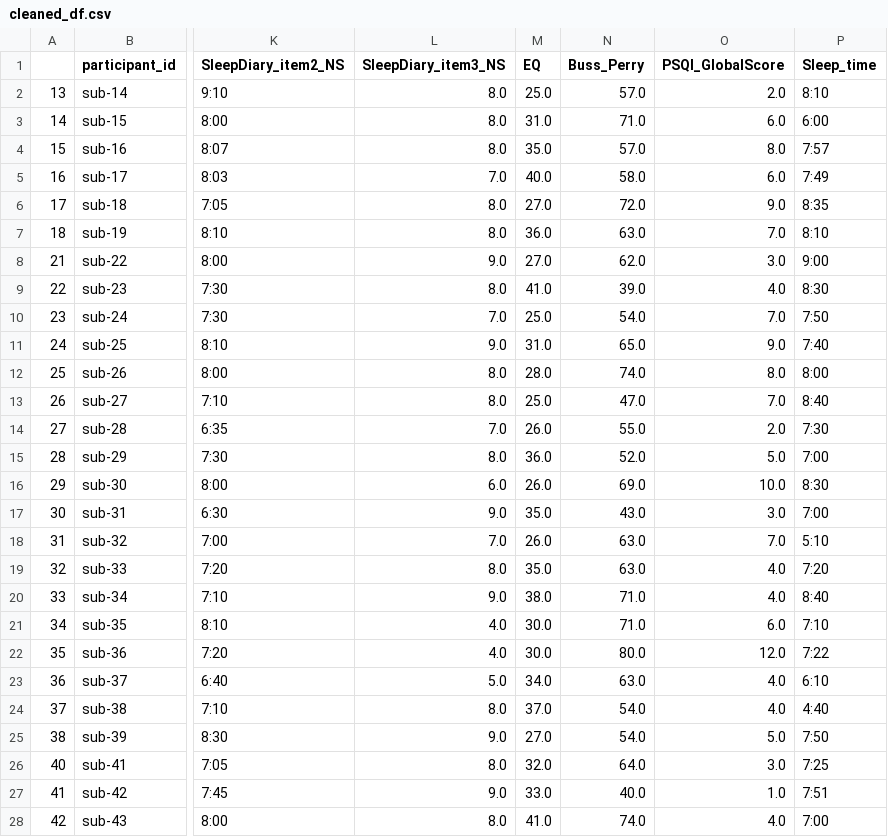
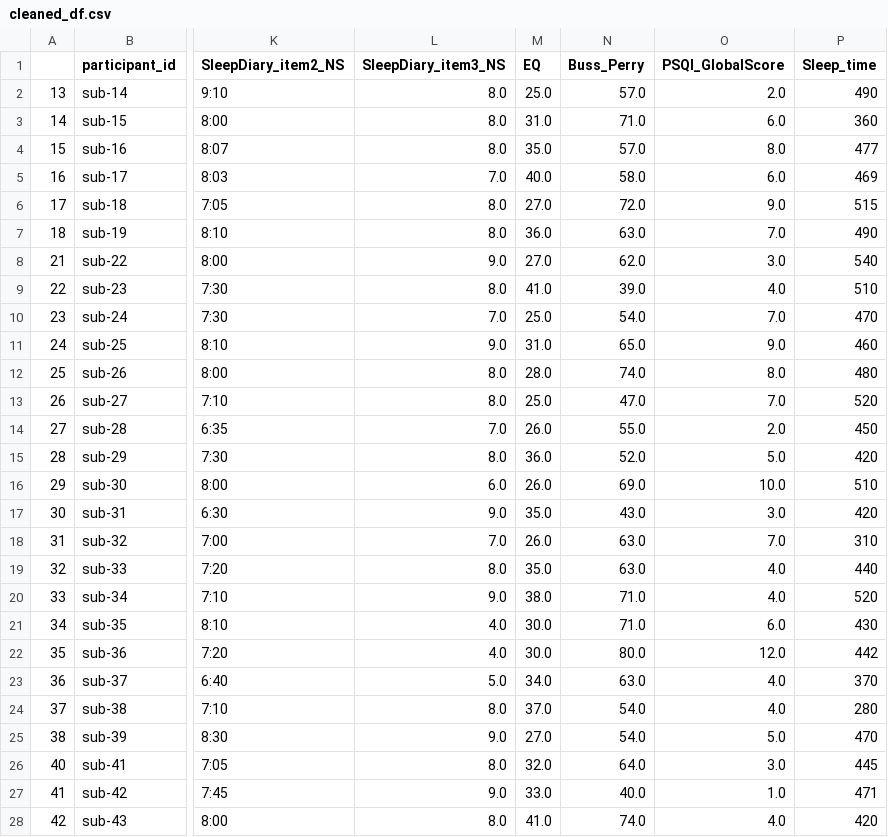
Before and after one commit to yangwestyyy21/sleepdeprivation_COGS138, a CSV file: sleepdeprivation_COGS138/cleaned_df.csv, drawn as a sheet; only a part is shown, gaps mark what is left out; the diff covers the shown part only; the diff names each change by its address in the sheet, - before the commit and + after, or states it on an @@ line.

Commit message:
graphs sleeptime change

```diff
--- a/sleepdeprivation_COGS138/cleaned_df.csv
+++ b/sleepdeprivation_COGS138/cleaned_df.csv
-P2 (Sleep_time): 8:10
+P2 (Sleep_time): 490
-P3 (Sleep_time): 6:00
+P3 (Sleep_time): 360
-P4 (Sleep_time): 7:57
+P4 (Sleep_time): 477
-P5 (Sleep_time): 7:49
+P5 (Sleep_time): 469
-P6 (Sleep_time): 8:35
+P6 (Sleep_time): 515
-P7 (Sleep_time): 8:10
+P7 (Sleep_time): 490
-P8 (Sleep_time): 9:00
+P8 (Sleep_time): 540
-P9 (Sleep_time): 8:30
+P9 (Sleep_time): 510
-P10 (Sleep_time): 7:50
+P10 (Sleep_time): 470
-P11 (Sleep_time): 7:40
+P11 (Sleep_time): 460
-P12 (Sleep_time): 8:00
+P12 (Sleep_time): 480
-P13 (Sleep_time): 8:40
+P13 (Sleep_time): 520
-P14 (Sleep_time): 7:30
+P14 (Sleep_time): 450
-P15 (Sleep_time): 7:00
+P15 (Sleep_time): 420
-P16 (Sleep_time): 8:30
+P16 (Sleep_time): 510
-P17 (Sleep_time): 7:00
+P17 (Sleep_time): 420
-P18 (Sleep_time): 5:10
+P18 (Sleep_time): 310
-P19 (Sleep_time): 7:20
+P19 (Sleep_time): 440
-P20 (Sleep_time): 8:40
+P20 (Sleep_time): 520
-P21 (Sleep_time): 7:10
+P21 (Sleep_time): 430
-P22 (Sleep_time): 7:22
+P22 (Sleep_time): 442
-P23 (Sleep_time): 6:10
+P23 (Sleep_time): 370
-P24 (Sleep_time): 4:40
+P24 (Sleep_time): 280
-P25 (Sleep_time): 7:50
+P25 (Sleep_time): 470
-P26 (Sleep_time): 7:25
+P26 (Sleep_time): 445
-P27 (Sleep_time): 7:51
+P27 (Sleep_time): 471
-P28 (Sleep_time): 7:00
+P28 (Sleep_time): 420
```
Also changed, not shown: 23 edited cells elsewhere in this file, 1 other file.
